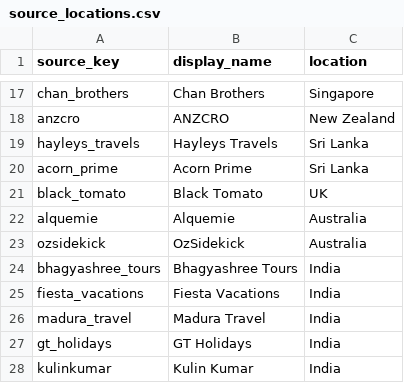
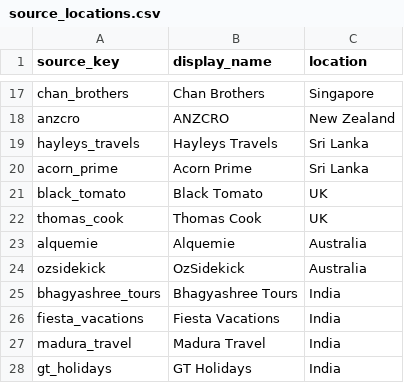
Before and after one commit to suyashalekarwork-cyber/aus-tour-dashboard, a CSV file: data/config/source_locations.csv, drawn as a sheet; only a part is shown, gaps mark what is left out; the shorter side is filled out with more unchanged rows.

```diff
--- a/data/config/source_locations.csv
+++ b/data/config/source_locations.csv
@@ -21,2 +21,3 @@ acorn_prime,Acorn Prime,Sri Lanka
 black_tomato,Black Tomato,UK
+thomas_cook,Thomas Cook,UK
 alquemie,Alquemie,Australia
```
Also changed, not shown: 10 other files.
